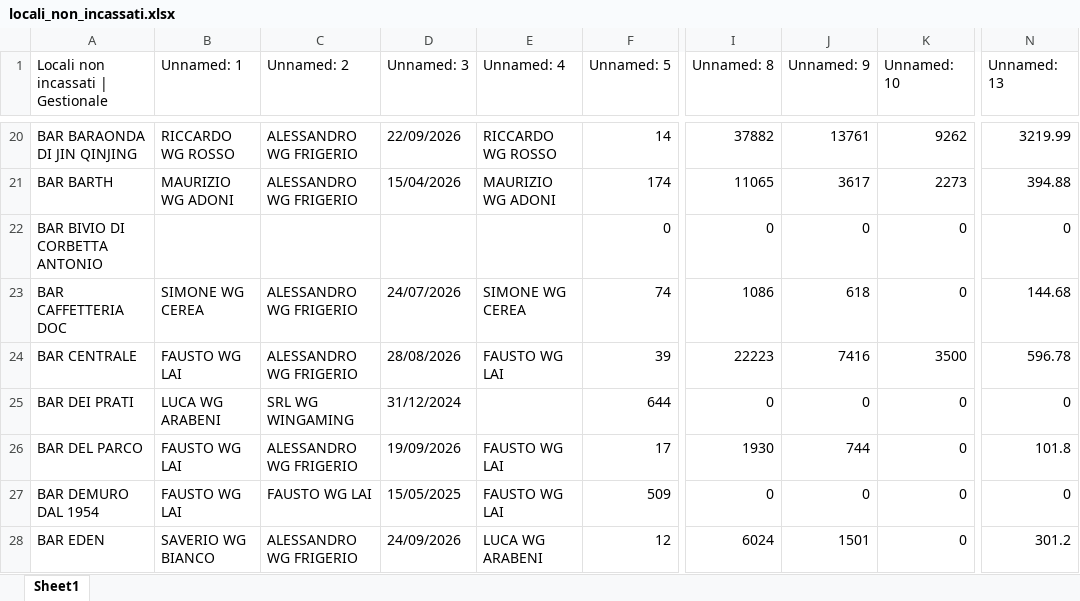
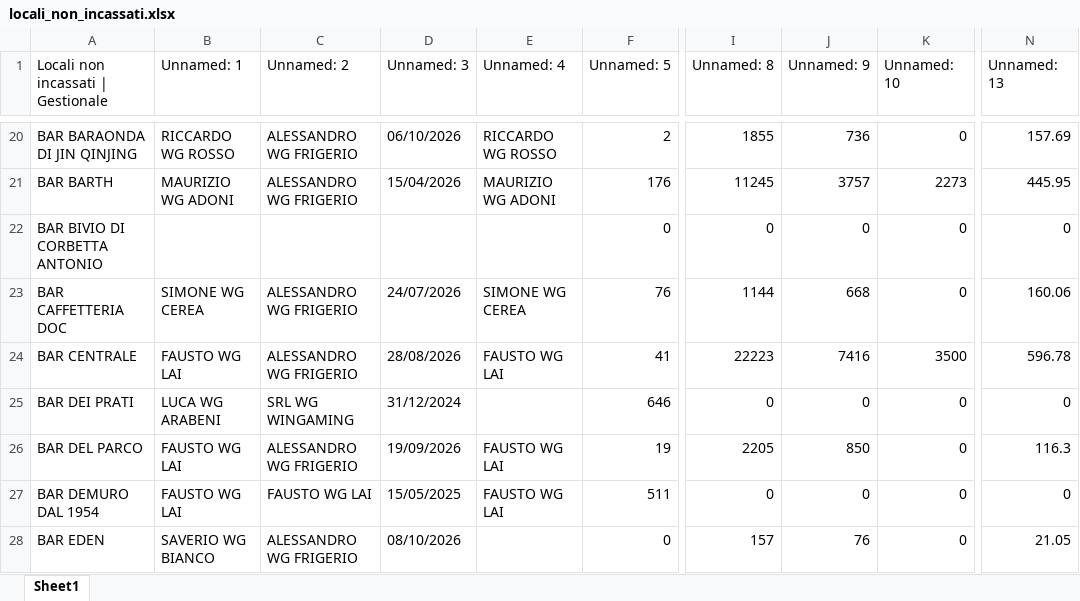
Before and after one commit to wingamingsrl/AppWG, an Excel workbook: locali_non_incassati.xlsx, sheet Sheet1, drawn as a sheet; only a part is shown, gaps mark what is left out; values as stored, in another font and other column widths than the file's, no borders; the diff covers the shown part only; the diff names each change by its address in the sheet, - before the commit and + after, or states it on an @@ line.

```diff
--- a/locali_non_incassati.xlsx (sheet Sheet1)
+++ b/locali_non_incassati.xlsx (sheet Sheet1)
-D20 (Unnamed: 3): 22/09/2026
+D20 (Unnamed: 3): 06/10/2026
-F20 (Unnamed: 5): 14
+F20 (Unnamed: 5): 2
-I20 (Unnamed: 8): 37882
+I20 (Unnamed: 8): 1855
-J20 (Unnamed: 9): 13761
+J20 (Unnamed: 9): 736
-K20 (Unnamed: 10): 9262
+K20 (Unnamed: 10): 0
-N20 (Unnamed: 13): 3219.99
+N20 (Unnamed: 13): 157.69
-F21 (Unnamed: 5): 174
+F21 (Unnamed: 5): 176
-I21 (Unnamed: 8): 11065
+I21 (Unnamed: 8): 11245
-J21 (Unnamed: 9): 3617
+J21 (Unnamed: 9): 3757
-N21 (Unnamed: 13): 394.88
+N21 (Unnamed: 13): 445.95
-F23 (Unnamed: 5): 74
+F23 (Unnamed: 5): 76
-I23 (Unnamed: 8): 1086
+I23 (Unnamed: 8): 1144
-J23 (Unnamed: 9): 618
+J23 (Unnamed: 9): 668
-N23 (Unnamed: 13): 144.68
+N23 (Unnamed: 13): 160.06
-F24 (Unnamed: 5): 39
+F24 (Unnamed: 5): 41
-F25 (Unnamed: 5): 644
+F25 (Unnamed: 5): 646
-F26 (Unnamed: 5): 17
+F26 (Unnamed: 5): 19
-I26 (Unnamed: 8): 1930
+I26 (Unnamed: 8): 2205
-J26 (Unnamed: 9): 744
+J26 (Unnamed: 9): 850
-N26 (Unnamed: 13): 101.8
+N26 (Unnamed: 13): 116.3
-F27 (Unnamed: 5): 509
+F27 (Unnamed: 5): 511
-D28 (Unnamed: 3): 24/09/2026
+D28 (Unnamed: 3): 08/10/2026
-E28 (Unnamed: 4): LUCA WG ARABENI
+E28 (Unnamed: 4): (empty)
-F28 (Unnamed: 5): 12
+F28 (Unnamed: 5): 0
-I28 (Unnamed: 8): 6024
+I28 (Unnamed: 8): 157
-J28 (Unnamed: 9): 1501
+J28 (Unnamed: 9): 76
-N28 (Unnamed: 13): 301.2
+N28 (Unnamed: 13): 21.05
```
Also changed, not shown: 1 added row, 2 removed rows and 695 edited cells elsewhere in this sheet.
